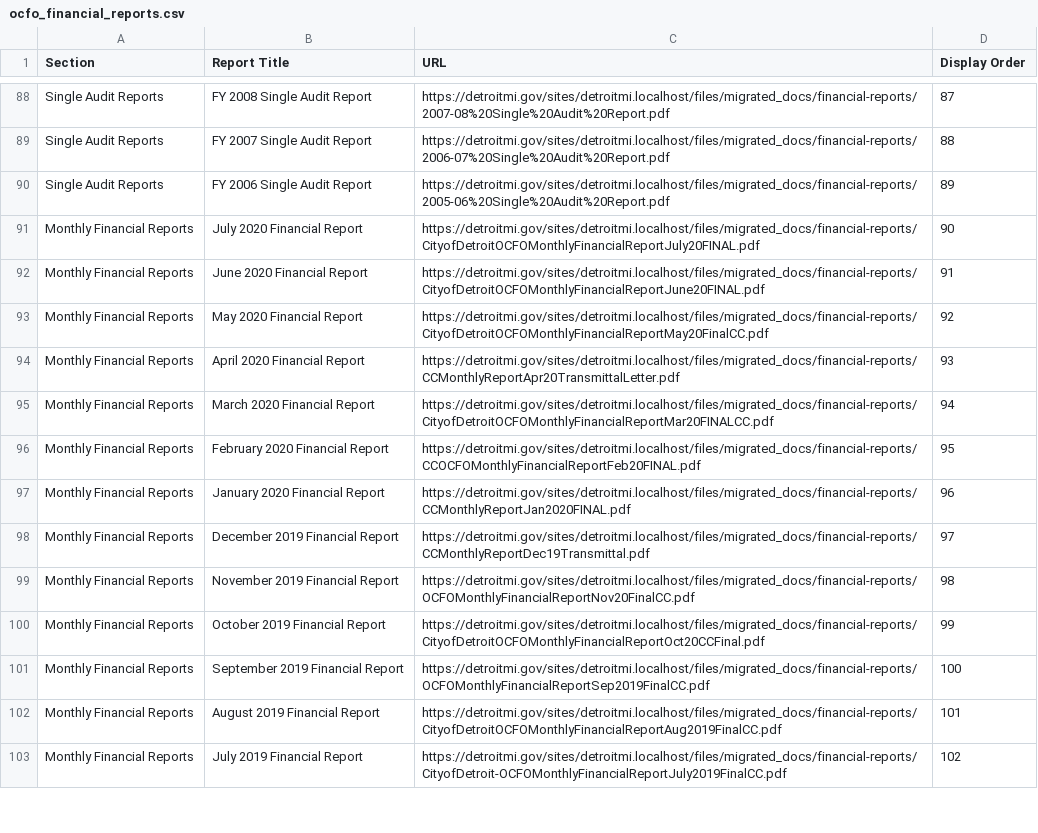
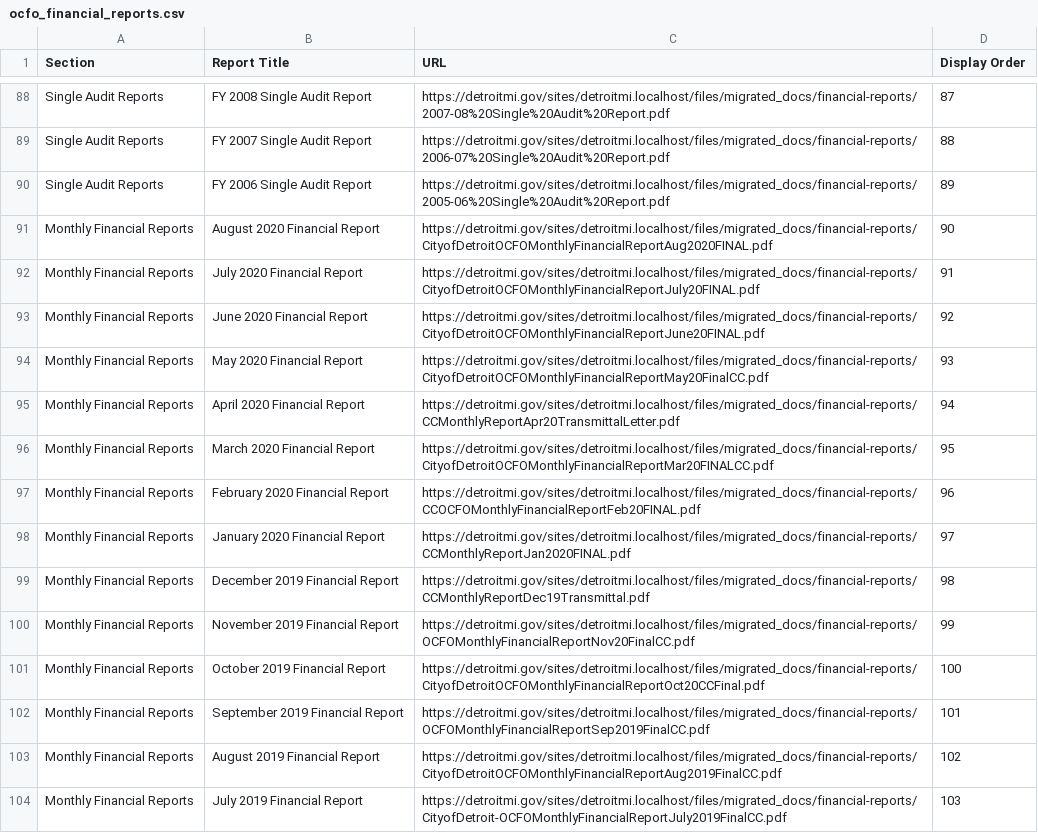
Before and after one commit to CityOfDetroit/website_scripts, a CSV file: automated_web_pages/ocfo_financial_reports.csv, drawn as a sheet; only a part is shown, gaps mark what is left out; the diff covers the shown part only.

Commit message:
Add latest monthly ocfo report

```diff
--- a/automated_web_pages/ocfo_financial_reports.csv
+++ b/automated_web_pages/ocfo_financial_reports.csv
@@ -90,14 +90,15 @@ Section,Report Title,URL,Display Order
 "Single Audit Reports","FY 2006 Single Audit Report",https://detroitmi.gov/sites/detroitmi.localhost/files/migrated_docs/financial-reports/2005-06%20Single%20Audit%20Report.pdf,89
-"Monthly Financial Reports","July 2020 Financial Report",https://detroitmi.gov/sites/detroitmi.localhost/files/migrated_docs/financial-reports/CityofDetroitOCFOMonthlyFinancialReportJuly20FINAL.pdf,90
-"Monthly Financial Reports","June 2020 Financial Report",https://detroitmi.gov/sites/detroitmi.localhost/files/migrated_docs/financial-reports/CityofDetroitOCFOMonthlyFinancialReportJune20FINAL.pdf,91
-"Monthly Financial Reports","May 2020 Financial Report",https://detroitmi.gov/sites/detroitmi.localhost/files/migrated_docs/financial-reports/CityofDetroitOCFOMonthlyFinancialReportMay20FinalCC.pdf,92
-"Monthly Financial Reports","April 2020 Financial Report",https://detroitmi.gov/sites/detroitmi.localhost/files/migrated_docs/financial-reports/CCMonthlyReportApr20TransmittalLetter.pdf,93
-"Monthly Financial Reports","March 2020 Financial Report",https://detroitmi.gov/sites/detroitmi.localhost/files/migrated_docs/financial-reports/CityofDetroitOCFOMonthlyFinancialReportMar20FINALCC.pdf,94
-"Monthly Financial Reports","February 2020 Financial Report",https://detroitmi.gov/sites/detroitmi.localhost/files/migrated_docs/financial-reports/CCOCFOMonthlyFinancialReportFeb20FINAL.pdf,95
-"Monthly Financial Reports","January 2020 Financial Report",https://detroitmi.gov/sites/detroitmi.localhost/files/migrated_docs/financial-reports/CCMonthlyReportJan2020FINAL.pdf,96
-"Monthly Financial Reports","December 2019 Financial Report",https://detroitmi.gov/sites/detroitmi.localhost/files/migrated_docs/financial-reports/CCMonthlyReportDec19Transmittal.pdf,97
-"Monthly Financial Reports","November 2019 Financial Report",https://detroitmi.gov/sites/detroitmi.localhost/files/migrated_docs/financial-reports/OCFOMonthlyFinancialReportNov20FinalCC.pdf,98
-"Monthly Financial Reports","October 2019 Financial Report",https://detroitmi.gov/sites/detroitmi.localhost/files/migrated_docs/financial-reports/CityofDetroitOCFOMonthlyFinancialReportOct20CCFinal.pdf,99
-"Monthly Financial Reports","September 2019 Financial Report",https://detroitmi.gov/sites/detroitmi.localhost/files/migrated_docs/financial-reports/OCFOMonthlyFinancialReportSep2019FinalCC.pdf,100
-"Monthly Financial Reports","August 2019 Financial Report",https://detroitmi.gov/sites/detroitmi.localhost/files/migrated_docs/financial-reports/CityofDetroitOCFOMonthlyFinancialReportAug2019FinalCC.pdf,101
-"Monthly Financial Reports","July 2019 Financial Report",https://detroitmi.gov/sites/detroitmi.localhost/files/migrated_docs/financial-reports/CityofDetroit-OCFOMonthlyFinancialReportJuly2019FinalCC.pdf,102
+"Monthly Financial Reports","August 2020 Financial Report",https://detroitmi.gov/sites/detroitmi.localhost/files/migrated_docs/financial-reports/CityofDetroitOCFOMonthlyFinancialReportAug2020FINAL.pdf,90
+"Monthly Financial Reports","July 2020 Financial Report",https://detroitmi.gov/sites/detroitmi.localhost/files/migrated_docs/financial-reports/CityofDetroitOCFOMonthlyFinancialReportJuly20FINAL.pdf,91
+"Monthly Financial Reports","June 2020 Financial Report",https://detroitmi.gov/sites/detroitmi.localhost/files/migrated_docs/financial-reports/CityofDetroitOCFOMonthlyFinancialReportJune20FINAL.pdf,92
+"Monthly Financial Reports","May 2020 Financial Report",https://detroitmi.gov/sites/detroitmi.localhost/files/migrated_docs/financial-reports/CityofDetroitOCFOMonthlyFinancialReportMay20FinalCC.pdf,93
+"Monthly Financial Reports","April 2020 Financial Report",https://detroitmi.gov/sites/detroitmi.localhost/files/migrated_docs/financial-reports/CCMonthlyReportApr20TransmittalLetter.pdf,94
+"Monthly Financial Reports","March 2020 Financial Report",https://detroitmi.gov/sites/detroitmi.localhost/files/migrated_docs/financial-reports/CityofDetroitOCFOMonthlyFinancialReportMar20FINALCC.pdf,95
+"Monthly Financial Reports","February 2020 Financial Report",https://detroitmi.gov/sites/detroitmi.localhost/files/migrated_docs/financial-reports/CCOCFOMonthlyFinancialReportFeb20FINAL.pdf,96
+"Monthly Financial Reports","January 2020 Financial Report",https://detroitmi.gov/sites/detroitmi.localhost/files/migrated_docs/financial-reports/CCMonthlyReportJan2020FINAL.pdf,97
+"Monthly Financial Reports","December 2019 Financial Report",https://detroitmi.gov/sites/detroitmi.localhost/files/migrated_docs/financial-reports/CCMonthlyReportDec19Transmittal.pdf,98
+"Monthly Financial Reports","November 2019 Financial Report",https://detroitmi.gov/sites/detroitmi.localhost/files/migrated_docs/financial-reports/OCFOMonthlyFinancialReportNov20FinalCC.pdf,99
+"Monthly Financial Reports","October 2019 Financial Report",https://detroitmi.gov/sites/detroitmi.localhost/files/migrated_docs/financial-reports/CityofDetroitOCFOMonthlyFinancialReportOct20CCFinal.pdf,100
+"Monthly Financial Reports","September 2019 Financial Report",https://detroitmi.gov/sites/detroitmi.localhost/files/migrated_docs/financial-reports/OCFOMonthlyFinancialReportSep2019FinalCC.pdf,101
+"Monthly Financial Reports","August 2019 Financial Report",https://detroitmi.gov/sites/detroitmi.localhost/files/migrated_docs/financial-reports/CityofDetroitOCFOMonthlyFinancialReportAug2019FinalCC.pdf,102
+"Monthly Financial Reports","July 2019 Financial Report",https://detroitmi.gov/sites/detroitmi.localhost/files/migrated_docs/financial-reports/CityofDetroit-OCFOMonthlyFinancialReportJuly2019FinalCC.pdf,103
```
Also changed, not shown: 56 edited cells elsewhere in this file.
